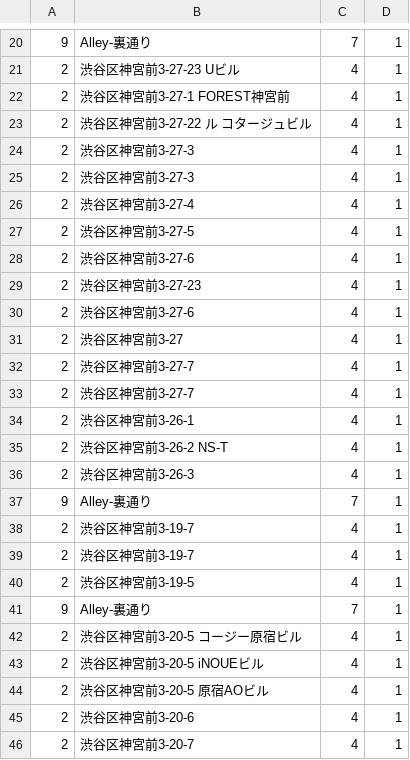
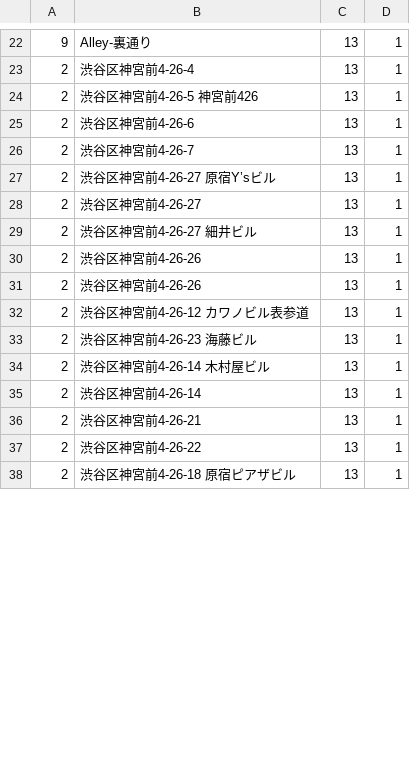
Before and after one commit to MidoriYamaoka/StreetIndex, a CSV file: db/locations.csv, drawn as a sheet; only a part is shown, gaps mark what is left out; the diff covers the shown part only.

Commit message:
add csv

```diff
--- a/db/locations.csv
+++ b/db/locations.csv
@@ -20,27 +22,17 @@
-"9","Alley-裏通り","7","1"
-"2","渋谷区神宮前3-27-23 Uビル","4","1"
-"2","渋谷区神宮前3-27-1 FOREST神宮前","4","1"
-"2","渋谷区神宮前3-27-22 ル コタージュビル","4","1"
-"2","渋谷区神宮前3-27-3","4","1"
-"2","渋谷区神宮前3-27-3","4","1"
-"2","渋谷区神宮前3-27-4","4","1"
-"2","渋谷区神宮前3-27-5","4","1"
-"2","渋谷区神宮前3-27-6","4","1"
-"2","渋谷区神宮前3-27-23","4","1"
-"2","渋谷区神宮前3-27-6","4","1"
-"2","渋谷区神宮前3-27","4","1"
-"2","渋谷区神宮前3-27-7","4","1"
-"2","渋谷区神宮前3-27-7","4","1"
-"2","渋谷区神宮前3-26-1","4","1"
-"2","渋谷区神宮前3-26-2 NS-T","4","1"
-"2","渋谷区神宮前3-26-3","4","1"
-"9","Alley-裏通り","7","1"
-"2","渋谷区神宮前3-19-7","4","1"
-"2","渋谷区神宮前3-19-7","4","1"
-"2","渋谷区神宮前3-19-5","4","1"
-"9","Alley-裏通り","7","1"
-"2","渋谷区神宮前3-20-5 コージー原宿ビル","4","1"
-"2","渋谷区神宮前3-20-5 iNOUEビル","4","1"
-"2","渋谷区神宮前3-20-5 原宿AOビル","4","1"
-"2","渋谷区神宮前3-20-6","4","1"
-"2","渋谷区神宮前3-20-7","4","1"
+"9","Alley-裏通り","13","1"
+"2","渋谷区神宮前4-26-4","13","1"
+"2","渋谷区神宮前4-26-5 神宮前426","13","1"
+"2","渋谷区神宮前4-26-6","13","1"
+"2","渋谷区神宮前4-26-7","13","1"
+"2","渋谷区神宮前4-26-27 原宿Y’sビル","13","1"
+"2","渋谷区神宮前4-26-27","13","1"
+"2","渋谷区神宮前4-26-27 細井ビル","13","1"
+"2","渋谷区神宮前4-26-26","13","1"
+"2","渋谷区神宮前4-26-26","13","1"
+"2","渋谷区神宮前4-26-12 カワノビル表参道","13","1"
+"2","渋谷区神宮前4-26-23 海藤ビル","13","1"
+"2","渋谷区神宮前4-26-14 木村屋ビル","13","1"
+"2","渋谷区神宮前4-26-14","13","1"
+"2","渋谷区神宮前4-26-21","13","1"
+"2","渋谷区神宮前4-26-22","13","1"
+"2","渋谷区神宮前4-26-18 原宿ピアザビル","13","1"
```
Also changed, not shown: 6 added rows, 5 removed rows and 32 edited cells elsewhere in this file.
